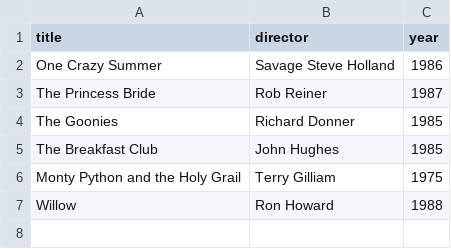
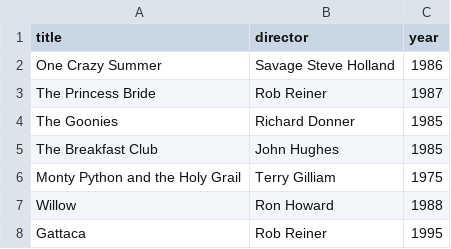
Before and after one commit to Jason-Kirby/webflyx, a CSV file: classics.csv, drawn as a sheet.

Commit message:
J: Add Gattaca to classics list

```diff
--- a/classics.csv
+++ b/classics.csv
@@ -7 +7,2 @@ Monty Python and the Holy Grail, Terry Gilliam, 1975
 Willow, Ron Howard, 1988
+Gattaca, Rob Reiner, 1995
```
